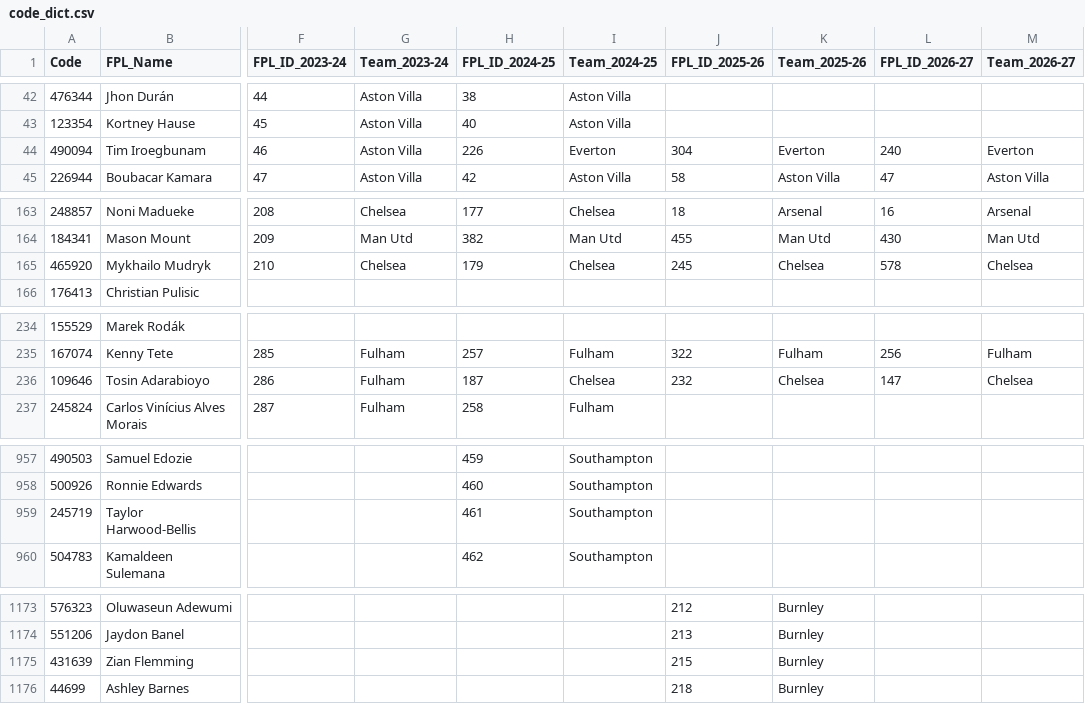
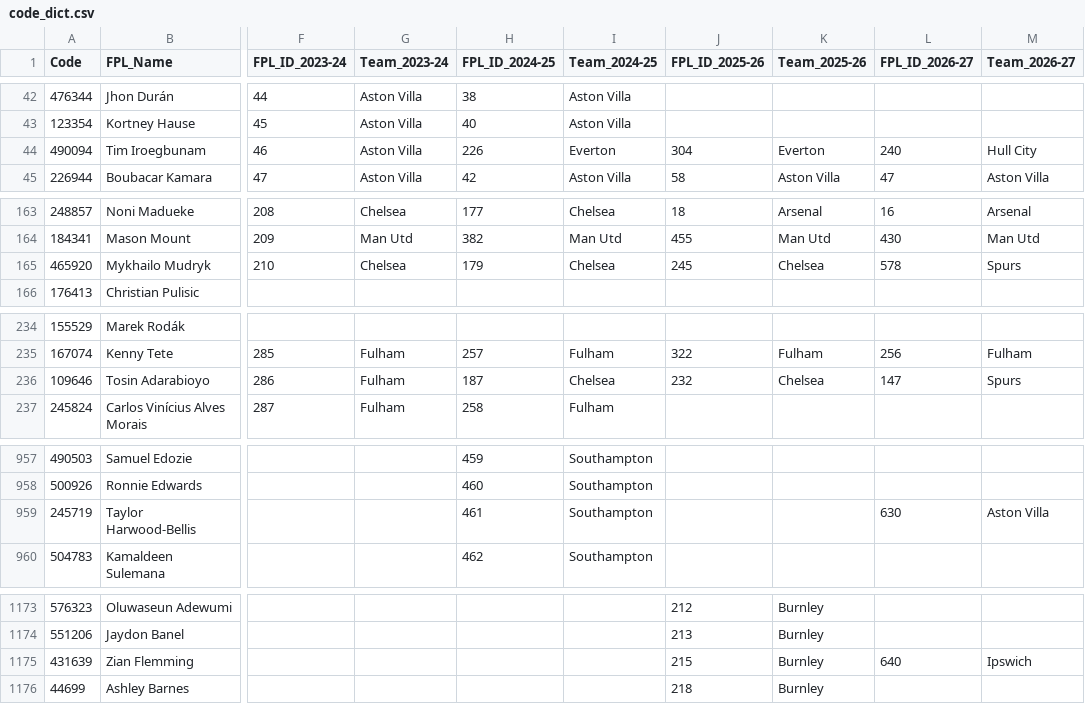
Before and after one commit to Jashior/fpl_code_understat_dict, a CSV file: code_dict.csv, drawn as a sheet; only a part is shown, gaps mark what is left out; the diff covers the shown part only; the diff names each change by its address in the sheet, - before the commit and + after, or states it on an @@ line.

```diff
--- a/code_dict.csv
+++ b/code_dict.csv
-M44 (Team_2026-27): Everton
+M44 (Team_2026-27): Hull City
-M165 (Team_2026-27): Chelsea
+M165 (Team_2026-27): Spurs
-M236 (Team_2026-27): Chelsea
+M236 (Team_2026-27): Spurs
-L959 (FPL_ID_2026-27): (empty)
+L959 (FPL_ID_2026-27): 630
-M959 (Team_2026-27): (empty)
+M959 (Team_2026-27): Aston Villa
-L1175 (FPL_ID_2026-27): (empty)
+L1175 (FPL_ID_2026-27): 640
-M1175 (Team_2026-27): (empty)
+M1175 (Team_2026-27): Ipswich
```
Also changed, not shown: 19 added rows and 7 edited cells elsewhere in this file.
